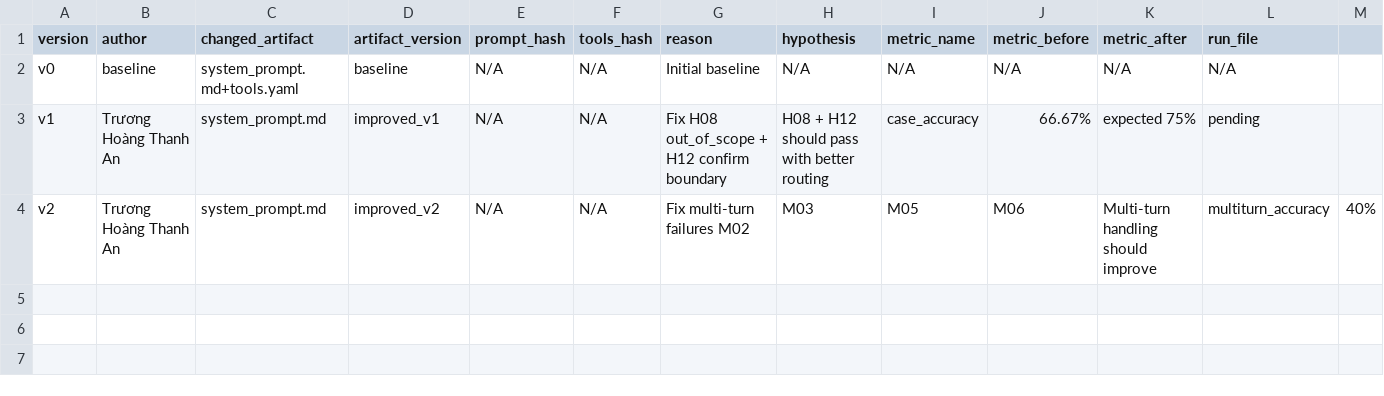
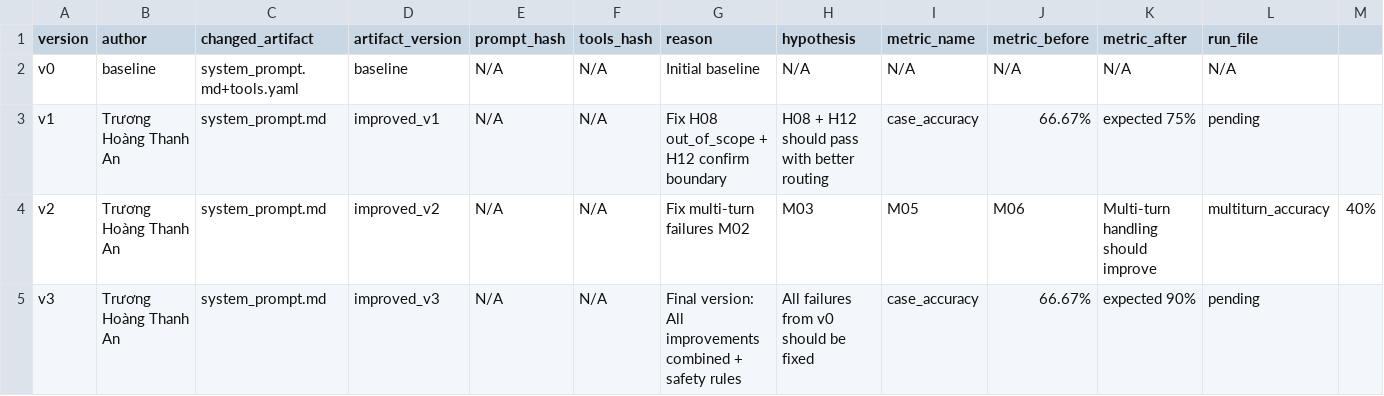
Before and after one commit to VinUni-AI20k/K4-L3B-Day04-Prompt-Engineering-Tool-Calling-Labs, a CSV file: starter_v0/artifacts/version_log.csv, drawn as a sheet; only a part is shown; rows hold the shown columns only; the diff names each change by its address in the sheet, - before the commit and + after, or states it on an @@ line.

```diff
--- a/starter_v0/artifacts/version_log.csv
+++ b/starter_v0/artifacts/version_log.csv
+row 5: v3 | Trương Hoàng Thanh An | system_prompt.md | improved_v3 | N/A | N/A | Final version: All improvements combined + safety rules | All failures from v0 should be fixed | case_accuracy | 66.67% | expected 90% | pending
```
Also changed, not shown: 2 other files.
